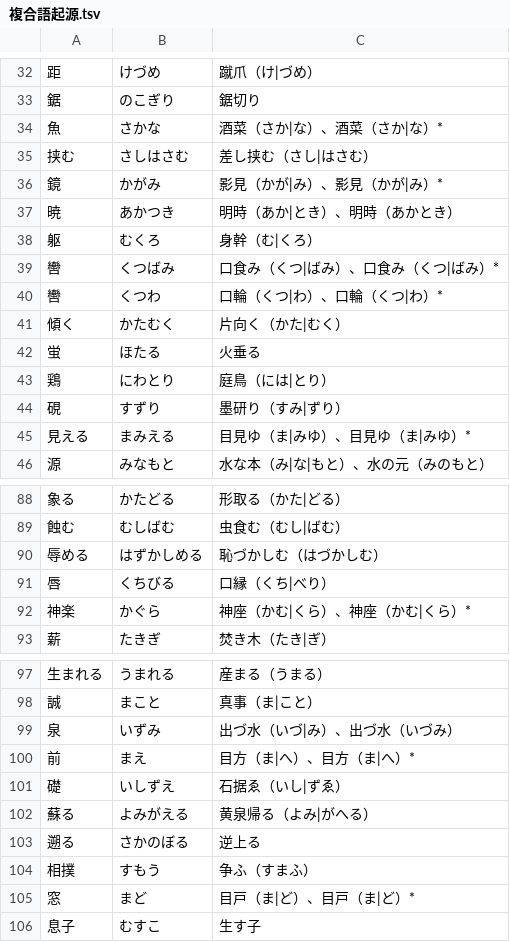
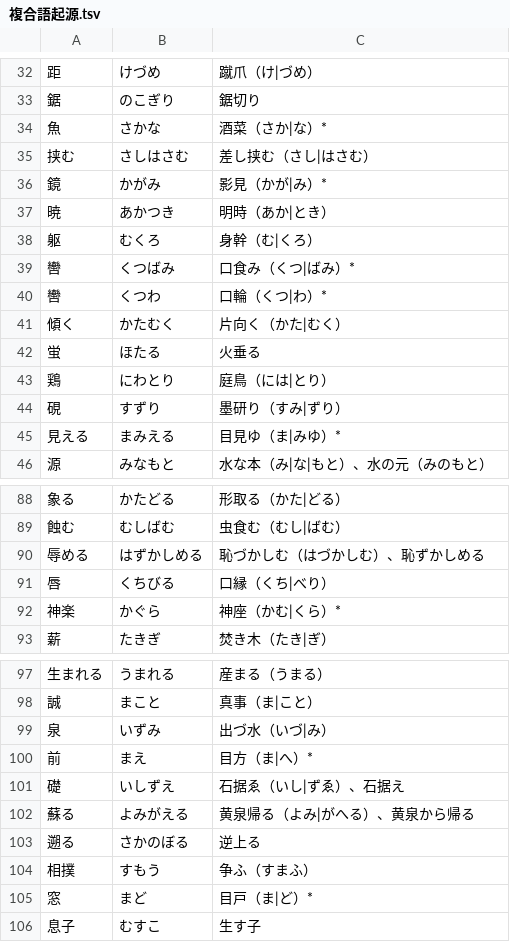
Before and after one commit to MarvNC/yomitan-dictionaries, a TSV file: termOrigins/複合語起源.tsv, drawn as a sheet; only a part is shown, gaps mark what is left out; the diff covers the shown part only.

Commit message:
finish origins, better jmdict get

```diff
--- a/termOrigins/複合語起源.tsv
+++ b/termOrigins/複合語起源.tsv
@@ -33,9 +33,9 @@
 鋸	のこぎり	鋸切り
-魚	さかな	酒菜（さか|な）、酒菜（さか|な）*
+魚	さかな	酒菜（さか|な）*
 挟む	さしはさむ	差し挟む（さし|はさむ）
-鏡	かがみ	影見（かが|み）、影見（かが|み）*
-暁	あかつき	明時（あか|とき）、明時（あかとき）
+鏡	かがみ	影見（かが|み）*
+暁	あかつき	明時（あか|とき）
 躯	むくろ	身幹（む|くろ）
-轡	くつばみ	口食み（くつ|ばみ）、口食み（くつ|ばみ）*
-轡	くつわ	口輪（くつ|わ）、口輪（くつ|わ）*
+轡	くつばみ	口食み（くつ|ばみ）*
+轡	くつわ	口輪（くつ|わ）*
 傾く	かたむく	片向く（かた|むく）
@@ -44,3 +44,3 @@
 硯	すずり	墨研り（すみ|ずり）
-見える	まみえる	目見ゆ（ま|みゆ）、目見ゆ（ま|みゆ）*
+見える	まみえる	目見ゆ（ま|みゆ）*
 源	みなもと	水な本（み|な|もと）、水の元（みのもと）
@@ -89,5 +89,5 @@
 蝕む	むしばむ	虫食む（むし|ばむ）
-辱める	はずかしめる	恥づかしむ（はづかしむ）
+辱める	はずかしめる	恥づかしむ（はづかしむ）、恥ずかしめる
 唇	くちびる	口縁（くち|べり）
-神楽	かぐら	神座（かむ|くら）、神座（かむ|くら）*
+神楽	かぐら	神座（かむ|くら）*
 薪	たきぎ	焚き木（たき|ぎ）
@@ -98,9 +98,9 @@
 誠	まこと	真事（ま|こと）
-泉	いずみ	出づ水（いづ|み）、出づ水（いづみ）
-前	まえ	目方（ま|へ）、目方（ま|へ）*
-礎	いしずえ	石据ゑ（いし|ずゑ）
-蘇る	よみがえる	黄泉帰る（よみ|がへる）
+泉	いずみ	出づ水（いづ|み）
+前	まえ	目方（ま|へ）*
+礎	いしずえ	石据ゑ（いし|ずゑ）、石据え
+蘇る	よみがえる	黄泉帰る（よみ|がへる）、黄泉から帰る
 遡る	さかのぼる	逆上る
 相撲	すもう	争ふ（すまふ）
-窓	まど	目戸（ま|ど）、目戸（ま|ど）*
+窓	まど	目戸（ま|ど）*
 息子	むすこ	生す子
```
Also changed, not shown: 27 edited cells elsewhere in this file, 5 other files.
